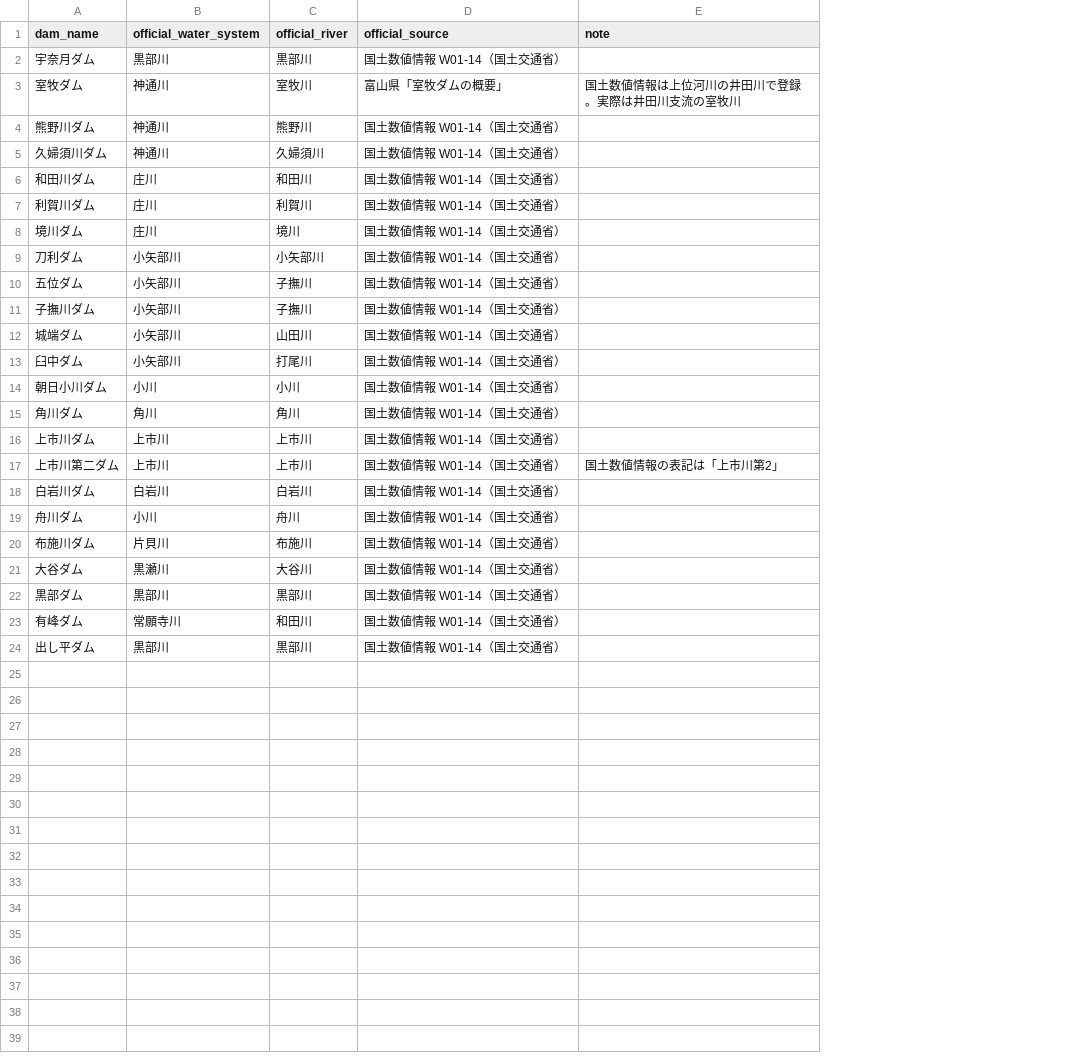
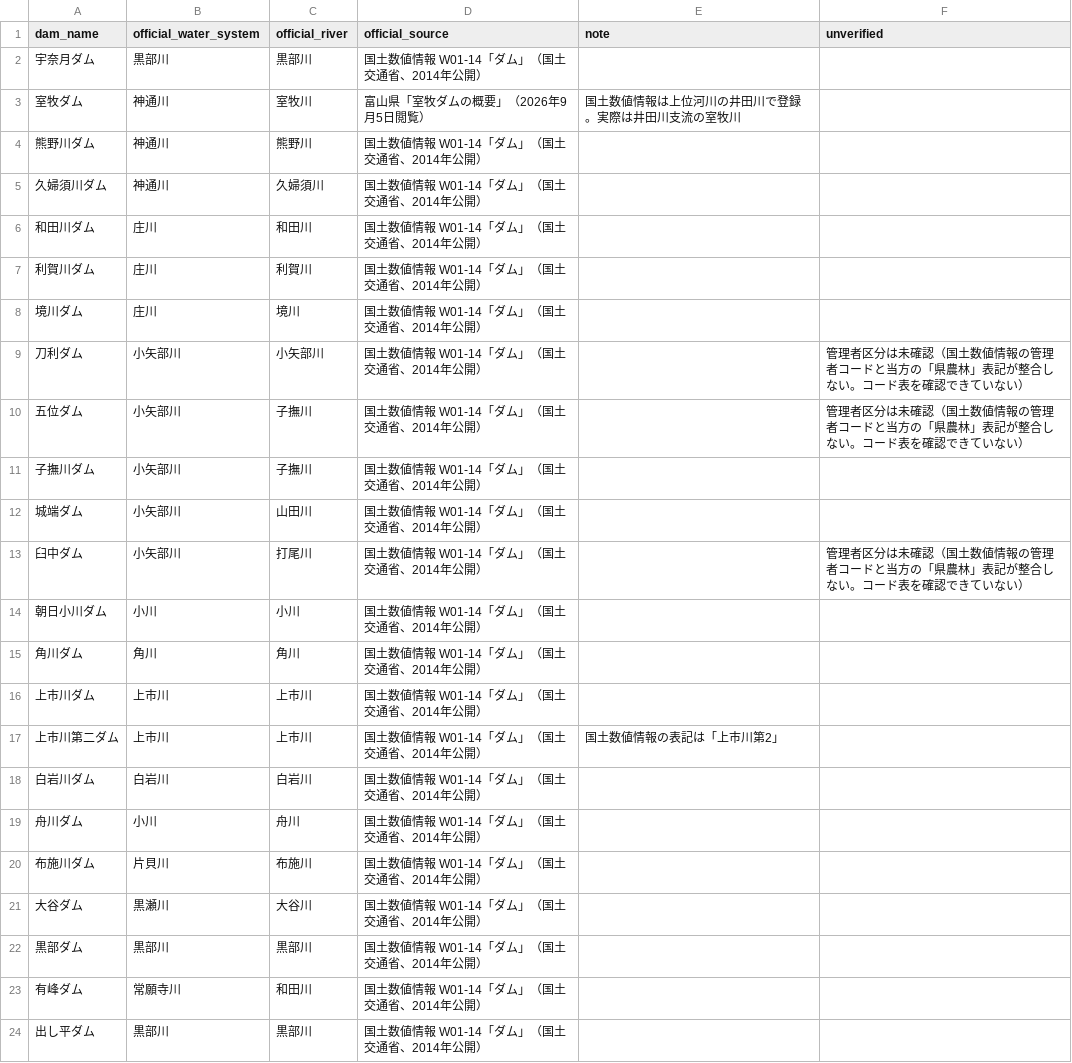
Before and after one commit to HikaClaude/damtabi, a CSV file: dam_official.csv, drawn as a sheet; the diff names each change by its address in the sheet, - before the commit and + after, or states it on an @@ line.

```diff
--- a/dam_official.csv
+++ b/dam_official.csv
+column F (unverified), rows 9-13: 管理者区分は未確認（国土数値情報の管理者コードと当方の「県農林」表記が整合しない。コード表を確認できていない） | 管理者区分は未確認（国土数値情報の管理者コードと当方の「県農林」表記が整合しない。コード表を確認できていない） |  |  | 管理者区分は未確認（国土数値情報の管理者コードと当方の「県農林」表記が整合しない。コード表を確認できていない）
-D2 (official_source): 国土数値情報 W01-14（国土交通省）
+D2 (official_source): 国土数値情報 W01-14「ダム」（国土交通省、2014年公開）
-D3 (official_source): 富山県「室牧ダムの概要」
+D3 (official_source): 富山県「室牧ダムの概要」（2026年9月5日閲覧）
-D4:D24 (official_source): 国土数値情報 W01-14（国土交通省）
+D4:D24 (official_source): 国土数値情報 W01-14「ダム」（国土交通省、2014年公開）
```
Also changed, not shown: 27 other files.
